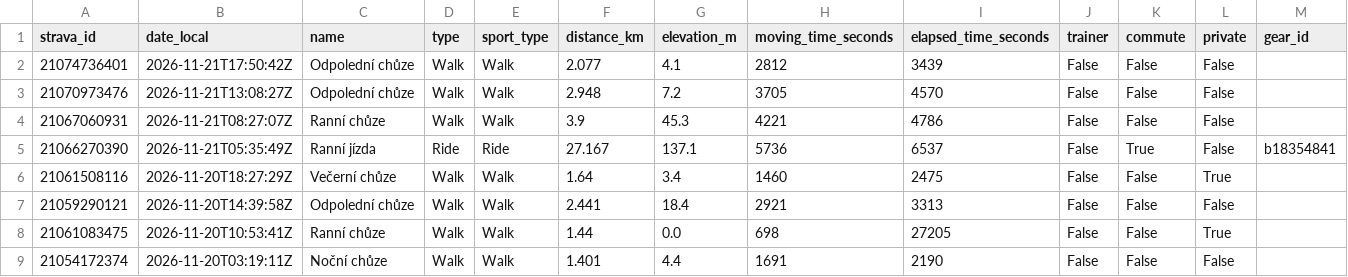
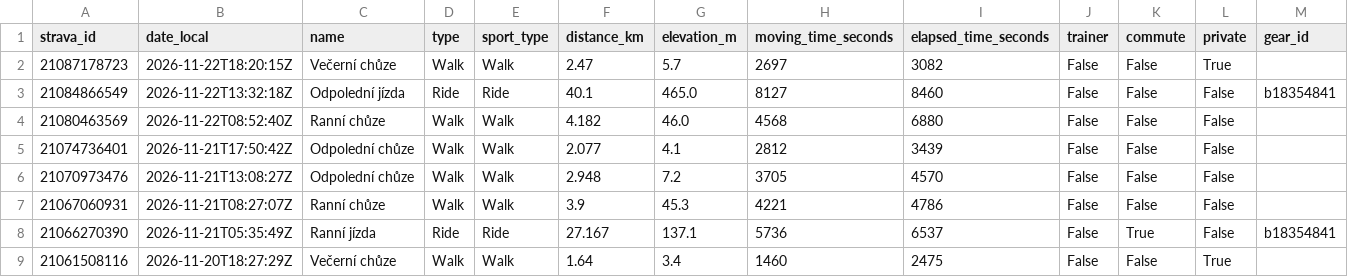
Before and after one commit to kachnazkoci/cyklo-databaze, a CSV file: data/strava_activities_2025_2026.csv, drawn as a sheet; only a part is shown; the shorter side is filled out with more unchanged rows; rows hold the shown columns only; the diff names each change by its address in the sheet, - before the commit and + after, or states it on an @@ line.

```diff
--- a/data/strava_activities_2025_2026.csv
+++ b/data/strava_activities_2025_2026.csv
+row 2: 21087178723 | 2026-11-22T18:20:15Z | Večerní chůze | Walk | Walk | 2.47 | 5.7 | 2697 | 3082 | False | False | True
+row 3: 21084866549 | 2026-11-22T13:32:18Z | Odpolední jízda | Ride | Ride | 40.1 | 465.0 | 8127 | 8460 | False | False | False | b18354841
+row 4: 21080463569 | 2026-11-22T08:52:40Z | Ranní chůze | Walk | Walk | 4.182 | 46.0 | 4568 | 6880 | False | False | False
```
